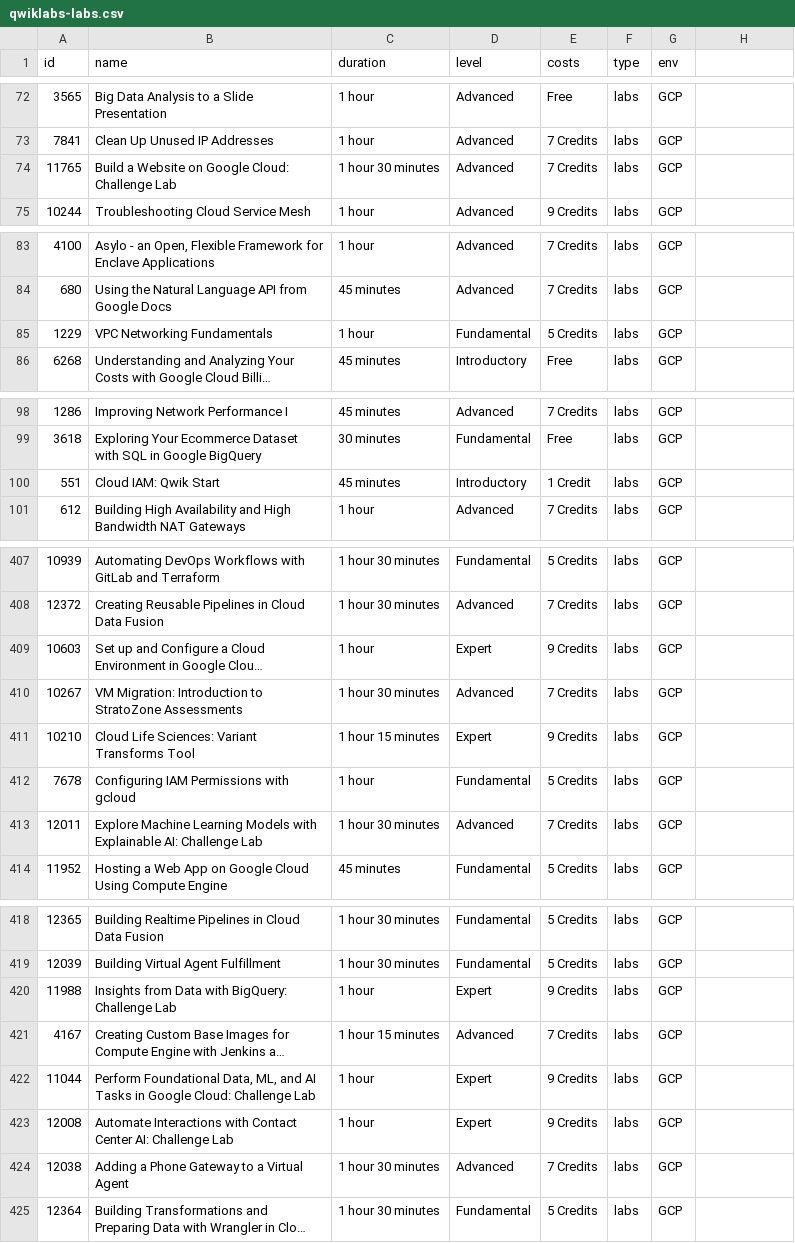
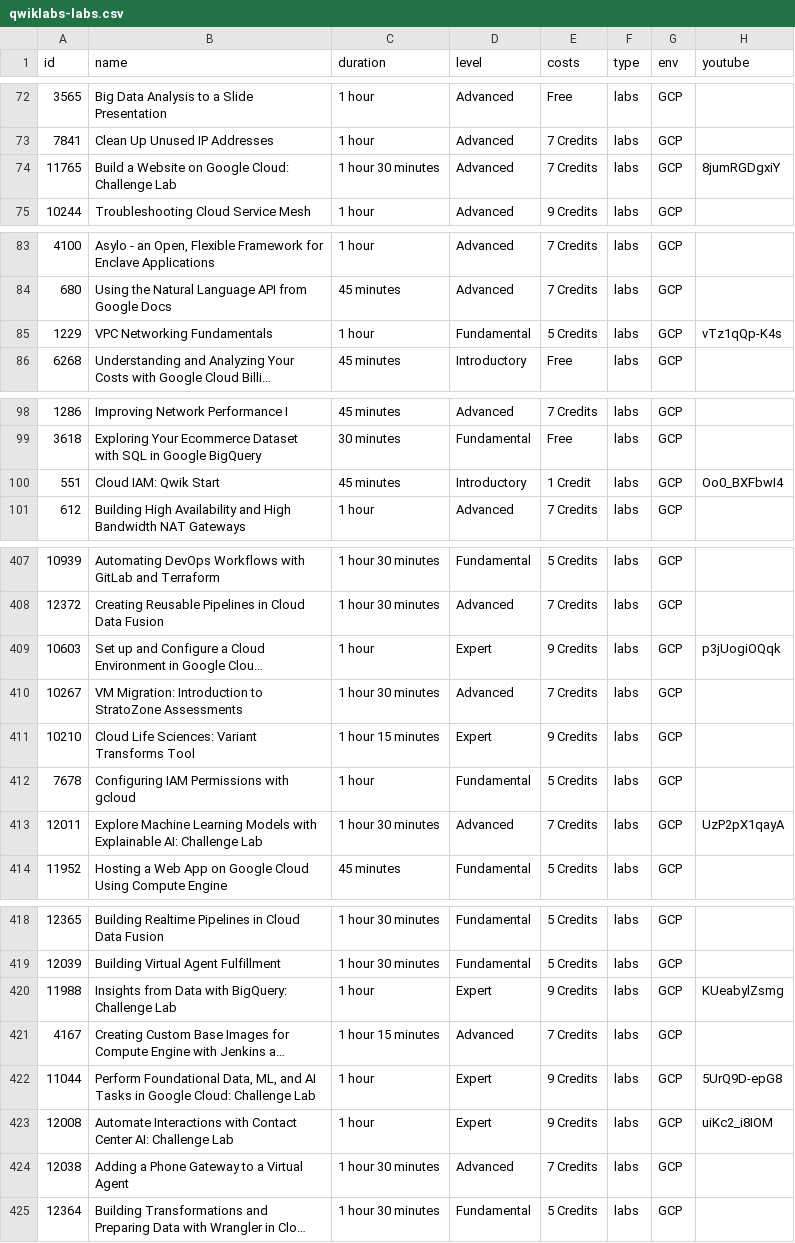
Before and after one commit to sandaruonline/chriskyfung.github.io, a CSV file: _data/qwiklabs-labs.csv, drawn as a sheet; only a part is shown, gaps mark what is left out; long unchanged cells end in …; the diff covers the shown part only; the diff names each change by its address in the sheet, - before the commit and + after, or states it on an @@ line.

Commit message:
improve datatables plugin for /blog/qwiklabs/Qwiklabs-User-Tips-for-Learning_Google_Cloud_Platform

```diff
--- a/_data/qwiklabs-labs.csv
+++ b/_data/qwiklabs-labs.csv
-H1: (empty)
+H1: youtube
-H74 (youtube): (empty)
+H74 (youtube): 8jumRGDgxiY
-H85 (youtube): (empty)
+H85 (youtube): vTz1qQp-K4s
-H100 (youtube): (empty)
+H100 (youtube): Oo0_BXFbwI4
-H409 (youtube): (empty)
+H409 (youtube): p3jUogiOQqk
-H413 (youtube): (empty)
+H413 (youtube): UzP2pX1qayA
-H420 (youtube): (empty)
+H420 (youtube): KUeabylZsmg
-H422 (youtube): (empty)
+H422 (youtube): 5UrQ9D-epG8
-H423 (youtube): (empty)
+H423 (youtube): uiKc2_i8IOM
```
Also changed, not shown: 2 edited cells elsewhere in this file, 4 other files.
